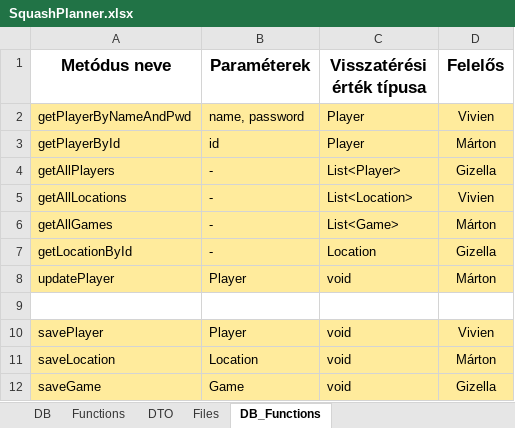
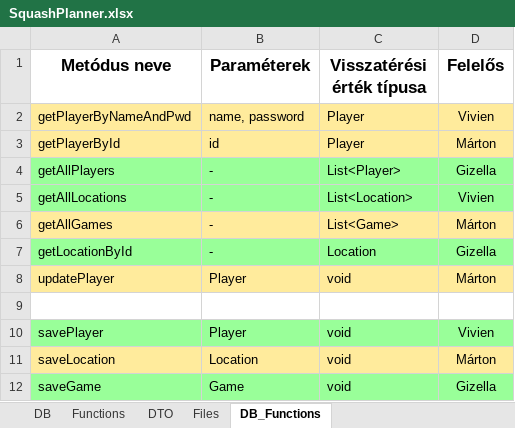
Before and after one commit to ProgramozzTeIs/jht52_squash, an Excel workbook: SquashPlanner.xlsx, sheet DB_Functions, drawn as a sheet; values as stored, in another font and other column widths than the file's, no borders; the diff names each change by its address in the sheet, - before the commit and + after, or states it on an @@ line.

```diff
--- a/SquashPlanner.xlsx (sheet DB_Functions)
+++ b/SquashPlanner.xlsx (sheet DB_Functions)
-A4:D5 fill: #FFEB9C
+A4:D5 fill: #99FF99
-A7:D7 fill: #FFEB9C
+A7:D7 fill: #99FF99
-A10:D10 fill: #FFEB9C
+A10:D10 fill: #99FF99
-A12:D12 fill: #FFEB9C
+A12:D12 fill: #99FF99
```
Also changed, not shown: 1 other file.
